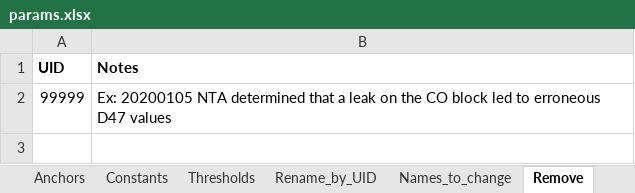
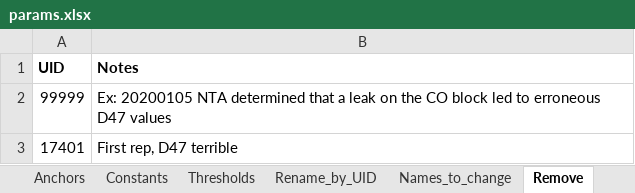
Before and after one commit to noahtrawicki/blimp, an Excel workbook: params.xlsx, sheet Remove, drawn as a sheet; values as stored, in another font and other column widths than the file's, no borders; the diff names each change by its address in the sheet, - before the commit and + after, or states it on an @@ line.

Commit message:
Updated params
Somehow dolo a18O got changed back to Horita. I changed to R&S 1986

```diff
--- a/params.xlsx (sheet Remove)
+++ b/params.xlsx (sheet Remove)
+row 3: 17401 | First rep, D47 terrible
```
Also changed, not shown: sheet Constants, 1 other file.
